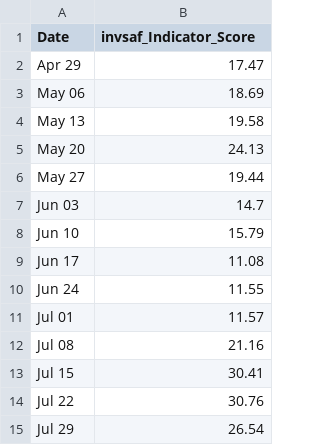
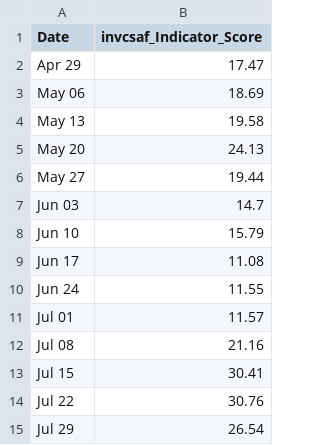
Before and after one commit to dilaracankaya/AI_Risk_Index, a CSV file: historical_data/hist_invsaf.csv, drawn as a sheet.

```diff
--- a/historical_data/hist_invsaf.csv
+++ b/historical_data/hist_invsaf.csv
@@ -1,2 +1,2 @@
-Date,invsaf_Indicator_Score
+Date,invcsaf_Indicator_Score
 Apr 29,17.47
```
Also changed, not shown: historical_data/hist_psa.csv, historical_data/hist_rsa.csv, 2 other files.
